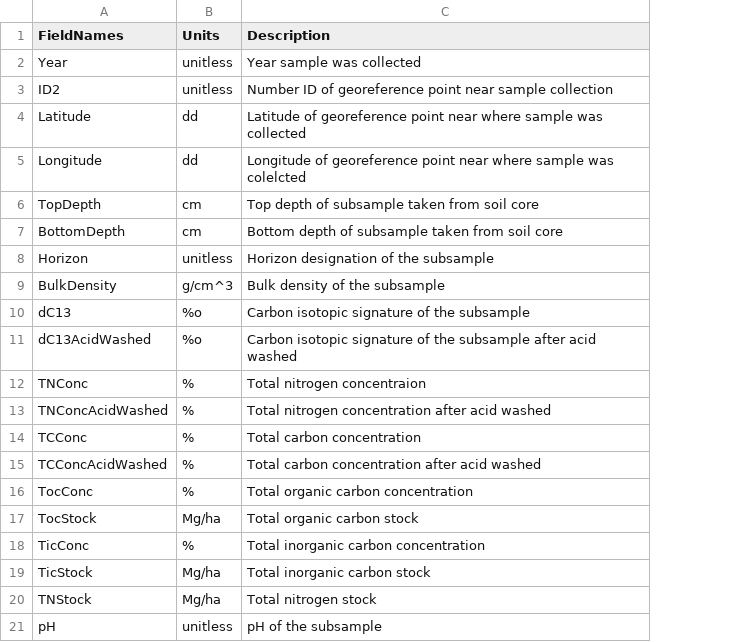
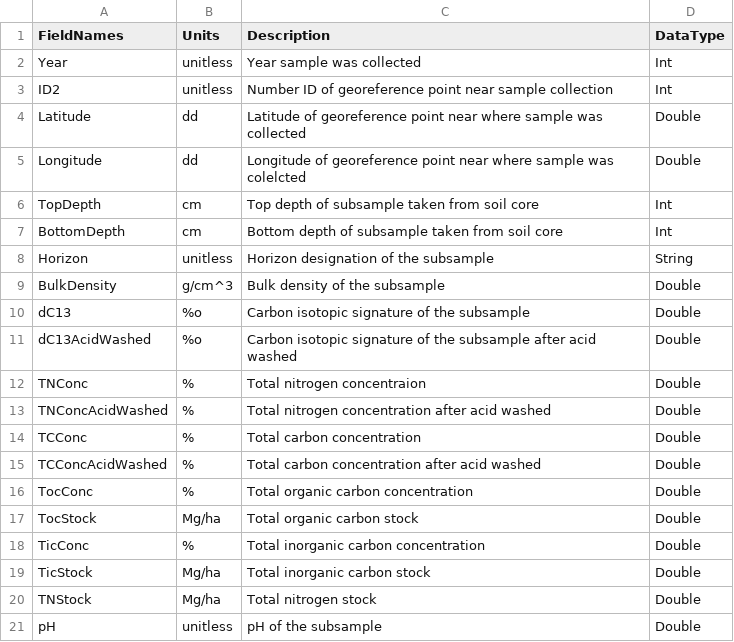
Before and after one commit to cafltar/CookEastSoilGridPointSurvey_R_MergeDepthsAndYears, a CSV file: output/soilCore1998To2015ShallowDeepMergedByHorizon_Dictionary_20180925.csv, drawn as a sheet; the diff names each change by its address in the sheet, - before the commit and + after, or states it on an @@ line.

Commit message:
Added datatype column to data dictionary

```diff
--- a/output/soilCore1998To2015ShallowDeepMergedByHorizon_Dictionary_20180925.csv
+++ b/output/soilCore1998To2015ShallowDeepMergedByHorizon_Dictionary_20180925.csv
+column D (DataType), rows 2-21: Int | Int | Double | Double | Int | Int | String | Double | Double | Double | Double | Double | Double | Double | Double | Double | Double | Double | Double | Double
```
Also changed, not shown: 1 other file.
